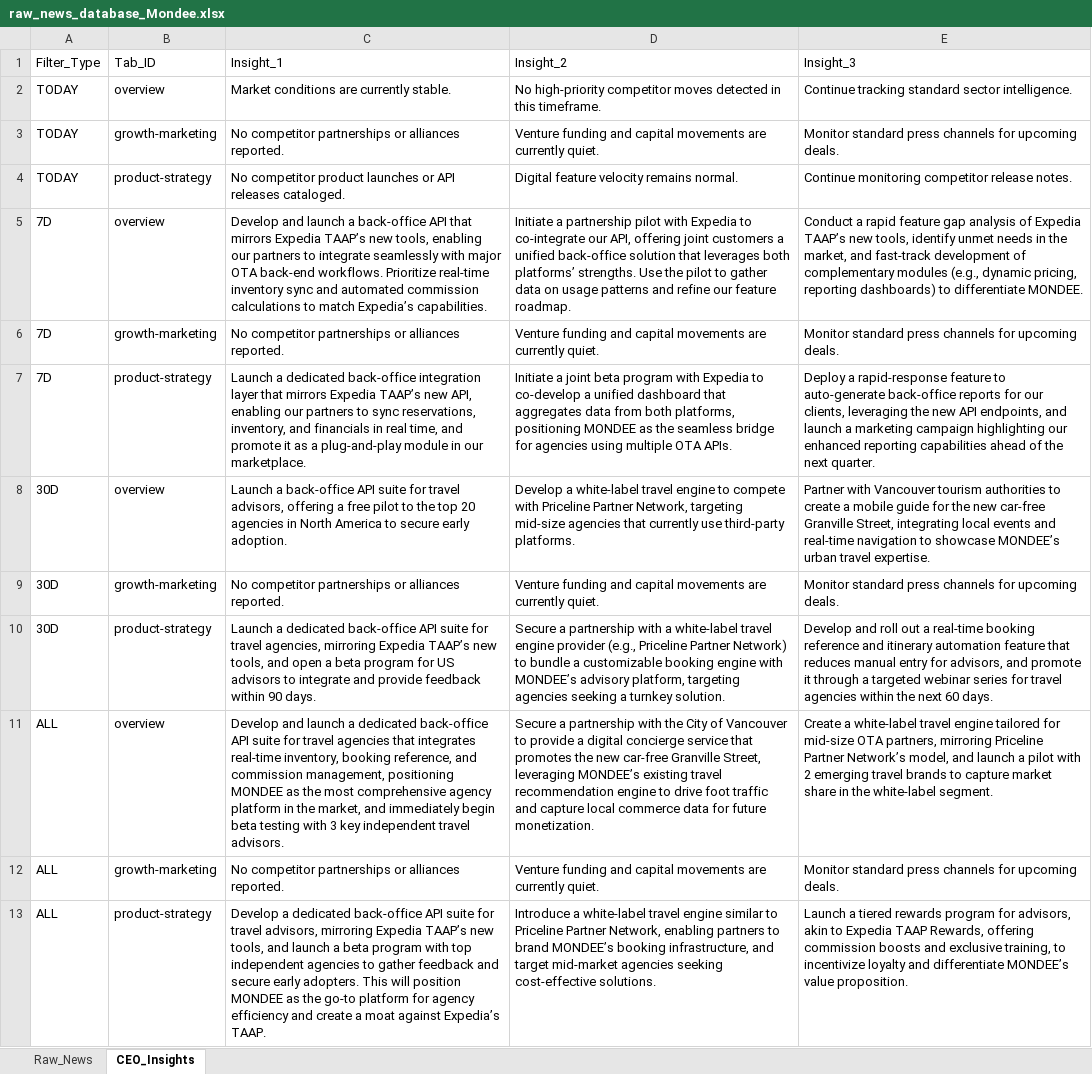
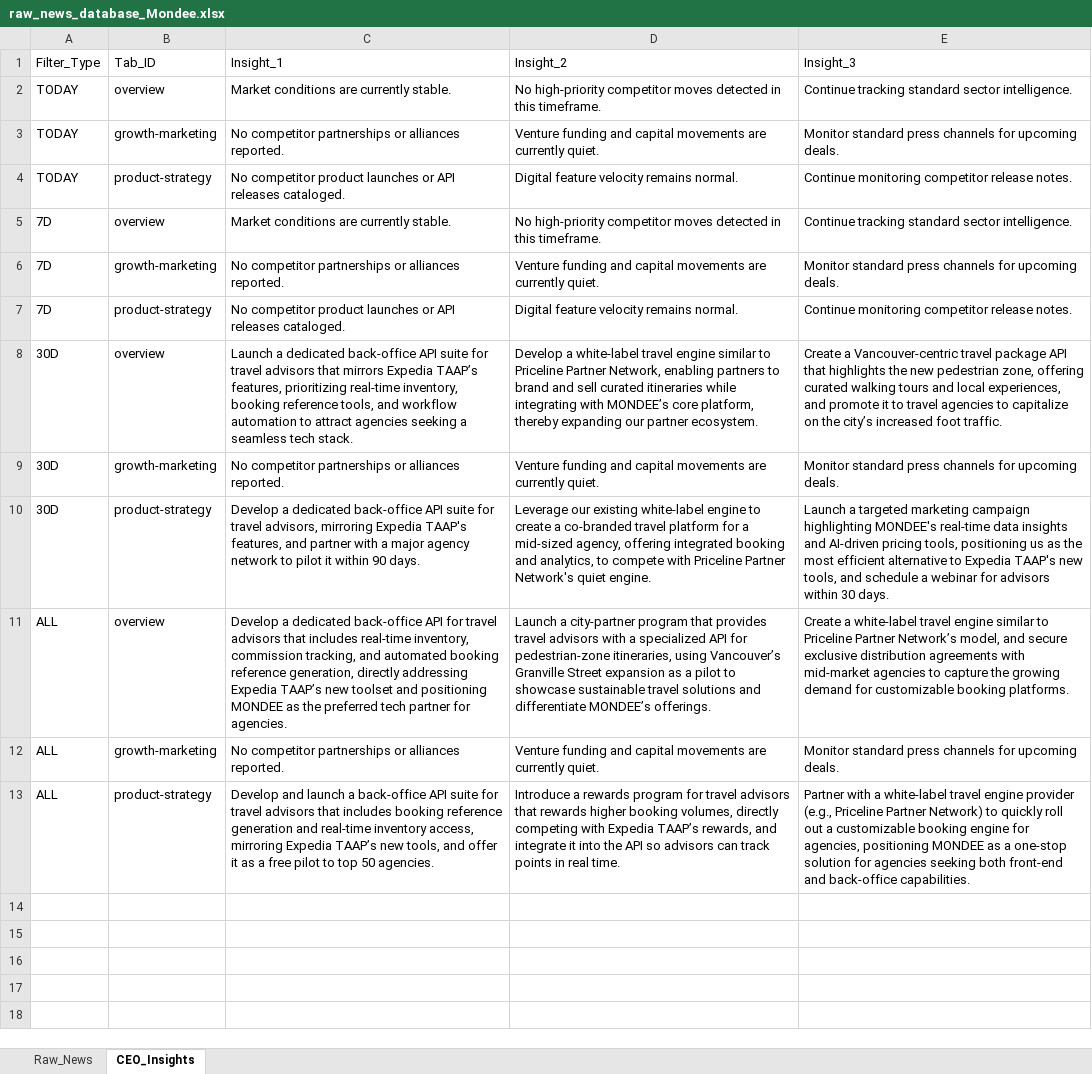
Before and after one commit to knirantar-Mondee/TabhiGroupDashboard_1, an Excel workbook: News_Dashboard/data/raw_news_database_Mondee.xlsx, sheet CEO_Insights, drawn as a sheet; values as stored, in another font and other column widths than the file's, no borders; the diff names each change by its address in the sheet, - before the commit and + after, or states it on an @@ line.

```diff
--- a/News_Dashboard/data/raw_news_database_Mondee.xlsx (sheet CEO_Insights)
+++ b/News_Dashboard/data/raw_news_database_Mondee.xlsx (sheet CEO_Insights)
-C5: Develop and launch a back‑office API that mirrors Expedia TAAP’s new tools, enabling our partners to integrate seamlessly with major OTA back‑end workflows. Prioritize real‑time inventory sync and automated commission calculations to match Expedia’s capabilities.
+C5: Market conditions are currently stable.
-D5: Initiate a partnership pilot with Expedia to co‑integrate our API, offering joint customers a unified back‑office solution that leverages both platforms’ strengths. Use the pilot to gather data on usage patterns and refine our feature roadmap.
+D5: No high-priority competitor moves detected in this timeframe.
-E5: Conduct a rapid feature gap analysis of Expedia TAAP’s new tools, identify unmet needs in the market, and fast‑track development of complementary modules (e.g., dynamic pricing, reporting dashboards) to differentiate MONDEE.
+E5: Continue tracking standard sector intelligence.
-C7: Launch a dedicated back‑office integration layer that mirrors Expedia TAAP’s new API, enabling our partners to sync reservations, inventory, and financials in real time, and promote it as a plug‑and‑play module in our marketplace.
+C7: No competitor product launches or API releases cataloged.
-D7: Initiate a joint beta program with Expedia to co‑develop a unified dashboard that aggregates data from both platforms, positioning MONDEE as the seamless bridge for agencies using multiple OTA APIs.
+D7: Digital feature velocity remains normal.
-E7: Deploy a rapid‑response feature to auto‑generate back‑office reports for our clients, leveraging the new API endpoints, and launch a marketing campaign highlighting our enhanced reporting capabilities ahead of the next quarter.
+E7: Continue monitoring competitor release notes.
-C8: Launch a back‑office API suite for travel advisors, offering a free pilot to the top 20 agencies in North America to secure early adoption.
+C8: Launch a dedicated back‑office API suite for travel advisors that mirrors Expedia TAAP’s features, prioritizing real‑time inventory, booking reference tools, and workflow automation to attract agencies seeking a seamless tech stack.
-D8: …travel engine to compete with Priceline Partner Network, targeting mid‑size agencies that currently use third‑party platforms.
+D8: …travel engine similar to Priceline Partner Network, enabling partners to brand and sell curated itineraries while integrating with MONDEE’s core platform, thereby expanding our partner ecosystem.
-E8: Partner with Vancouver tourism authorities to create a mobile guide for the new car‑free Granville Street, integrating local events and real‑time navigation to showcase MONDEE’s urban travel expertise.
+E8: Create a Vancouver‑centric travel package API that highlights the new pedestrian zone, offering curated walking tours and local experiences, and promote it to travel agencies to capitalize on the city’s increased foot traffic.
-C10: Launch a dedicated back‑office API suite for travel agencies, mirroring Expedia TAAP’s new tools, and open a beta program for US advisors to integrate and provide feedback within 90…
+C10: Develop a dedicated back-office API suite for travel advisors, mirroring Expedia TAAP's features, and partner with a major agency network to pilot it within 90…
-D10: Secure a partnership with a white‑label travel engine provider (e.g., Priceline Partner Network) to bundle a customizable booking engine with MONDEE’s advisory platform, targeting agencies seeking a turnkey solution.
+D10: Leverage our existing white-label engine to create a co-branded travel platform for a mid-sized agency, offering integrated booking and analytics, to compete with Priceline Partner Network's quiet engine.
-E10: Develop and roll out a real‑time booking reference and itinerary automation feature that reduces manual entry for advisors, and promote it through a targeted webinar series for travel agencies within the next 60 days.
+E10: Launch a targeted marketing campaign highlighting MONDEE's real-time data insights and AI-driven pricing tools, positioning us as the most efficient alternative to Expedia TAAP's new tools, and schedule a webinar for advisors within 30 days.
-C11: Develop and launch a dedicated back‑office API suite for travel agencies that integrates real‑time inventory, booking reference, and commission management, positioning MONDEE as the most comprehensive agency platform in the market, and immediately begin beta testing with 3 key independent travel advisors.
+C11: Develop a dedicated back‑office API for travel advisors that includes real‑time inventory, commission tracking, and automated booking reference generation, directly addressing Expedia TAAP’s new toolset and positioning MONDEE as the preferred tech partner for agencies.
-D11: Secure a partnership with the City of Vancouver to provide a digital concierge service that promotes the new car‑free Granville Street, leveraging MONDEE’s existing travel recommendation engine to drive foot traffic and capture local commerce data for future monetization.
+D11: Launch a city‑partner program that provides travel advisors with a specialized API for pedestrian‑zone itineraries, using Vancouver’s Granville Street expansion as a pilot to showcase sustainable travel solutions and differentiate MONDEE’s offerings.
-E11: …travel engine tailored for mid‑size OTA partners, mirroring Priceline Partner Network’s model, and launch a pilot with 2 emerging travel brands to capture market share in the white‑label segment.
+E11: …travel engine similar to Priceline Partner Network’s model, and secure exclusive distribution agreements with mid‑market agencies to capture the growing demand for customizable booking platforms.
-C13: Develop a dedicated back‑office API suite for travel advisors, mirroring Expedia TAAP’s new tools, and launch a beta program with top independent agencies to gather feedback and secure early adopters. This will position MONDEE as the go‑to platform for agency efficiency and create a moat against Expedia’s TAAP.
+C13: Develop and launch a back‑office API suite for travel advisors that includes booking reference generation and real‑time inventory access, mirroring Expedia TAAP’s new tools, and offer it as a free pilot to top 50 agencies.
-D13: Introduce a white‑label travel engine similar to Priceline Partner Network, enabling partners to brand MONDEE’s booking infrastructure, and target mid‑market agencies seeking cost‑effective solutions.
+D13: Introduce a rewards program for travel advisors that rewards higher booking volumes, directly competing with Expedia TAAP’s rewards, and integrate it into the API so advisors can track points in real time.
-E13: Launch a tiered rewards program for advisors, akin to Expedia TAAP Rewards, offering commission boosts and exclusive training, to incentivize loyalty and differentiate MONDEE’s value proposition.
+E13: Partner with a white‑label travel engine provider (e.g., Priceline Partner Network) to quickly roll out a customizable booking engine for agencies, positioning MONDEE as a one‑stop solution for agencies seeking both front‑end and back‑office capabilities.
```
Also changed, not shown: News_Dashboard/data/raw_news_database_Miraee.xlsx, News_Intelligence/output/raw_news_database_Miraee.xlsx, 3 other files.
